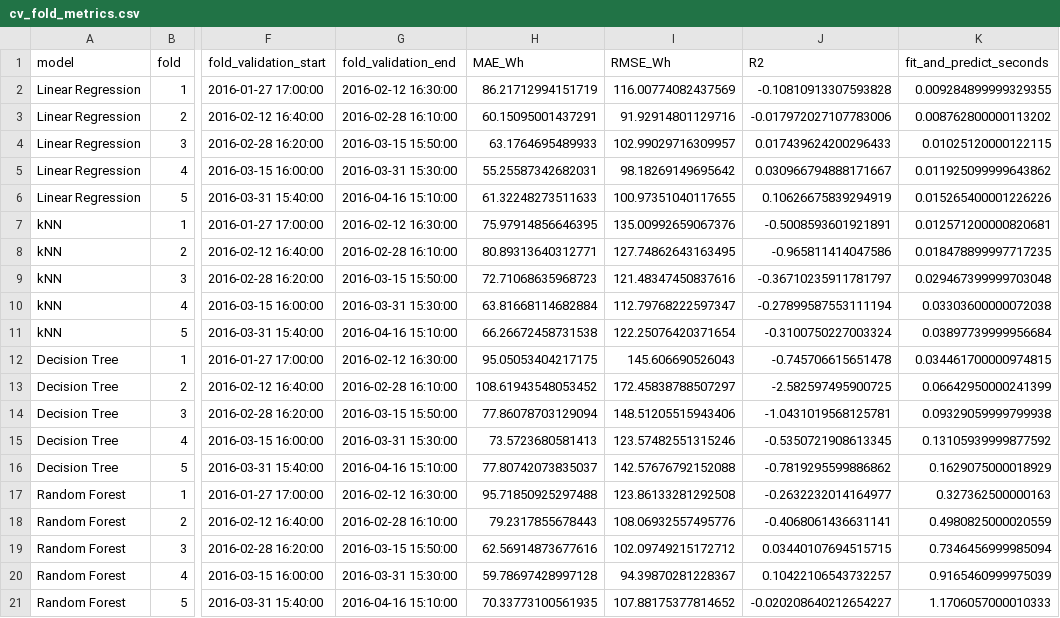
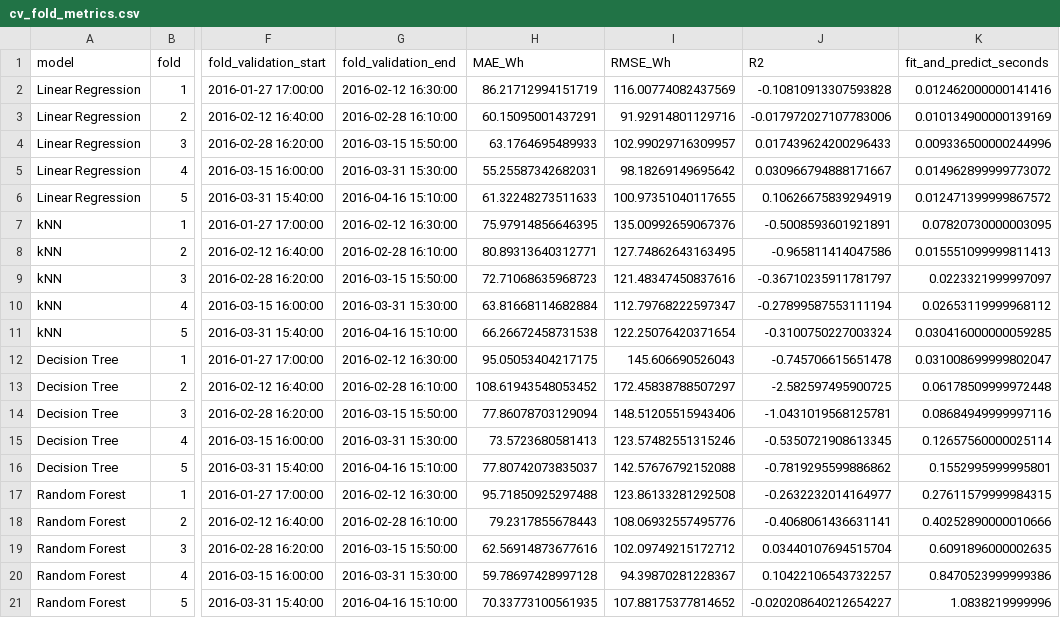
Before and after one commit to AndyLopezCoding/MachineLearningProject, a CSV file: cv_results/cv_fold_metrics.csv, drawn as a sheet; only a part is shown, gaps mark what is left out; the diff names each change by its address in the sheet, - before the commit and + after, or states it on an @@ line.

```diff
--- a/cv_results/cv_fold_metrics.csv
+++ b/cv_results/cv_fold_metrics.csv
-K2 (fit_and_predict_seconds): 0.009284899999329355
+K2 (fit_and_predict_seconds): 0.012462000000141416
-K3 (fit_and_predict_seconds): 0.008762800000113202
+K3 (fit_and_predict_seconds): 0.010134900000139169
-K4 (fit_and_predict_seconds): 0.01025120000122115
+K4 (fit_and_predict_seconds): 0.009336500000244996
-K5 (fit_and_predict_seconds): 0.011925099999643862
+K5 (fit_and_predict_seconds): 0.014962899999773072
-K6 (fit_and_predict_seconds): 0.015265400001226226
+K6 (fit_and_predict_seconds): 0.012471399999867572
-K7 (fit_and_predict_seconds): 0.012571200000820681
+K7 (fit_and_predict_seconds): 0.07820730000003095
-K8 (fit_and_predict_seconds): 0.018478899997717235
+K8 (fit_and_predict_seconds): 0.015551099999811413
-K9 (fit_and_predict_seconds): 0.029467399999703048
+K9 (fit_and_predict_seconds): 0.0223321999997097
-K10 (fit_and_predict_seconds): 0.03303600000072038
+K10 (fit_and_predict_seconds): 0.02653119999968112
-K11 (fit_and_predict_seconds): 0.03897739999956684
+K11 (fit_and_predict_seconds): 0.030416000000059285
-K12 (fit_and_predict_seconds): 0.034461700000974815
+K12 (fit_and_predict_seconds): 0.031008699999802047
-K13 (fit_and_predict_seconds): 0.06642950000241399
+K13 (fit_and_predict_seconds): 0.06178509999972448
-K14 (fit_and_predict_seconds): 0.09329059999799938
+K14 (fit_and_predict_seconds): 0.08684949999997116
-K15 (fit_and_predict_seconds): 0.13105939999877592
+K15 (fit_and_predict_seconds): 0.12657560000025114
-K16 (fit_and_predict_seconds): 0.1629075000018929
+K16 (fit_and_predict_seconds): 0.1552995999995801
-K17 (fit_and_predict_seconds): 0.327362500000163
+K17 (fit_and_predict_seconds): 0.27611579999984315
-K18 (fit_and_predict_seconds): 0.4980825000020559
+K18 (fit_and_predict_seconds): 0.40252890000010666
-J19 (R2): 0.03440107694515715
+J19 (R2): 0.03440107694515704
-K19 (fit_and_predict_seconds): 0.7346456999985094
+K19 (fit_and_predict_seconds): 0.6091896000002635
-K20 (fit_and_predict_seconds): 0.9165460999975039
+K20 (fit_and_predict_seconds): 0.8470523999999386
-K21 (fit_and_predict_seconds): 1.1706057000010333
+K21 (fit_and_predict_seconds): 1.0838219999996
```
Also changed, not shown: cv_results/cv_summary.csv, 7 other files.
